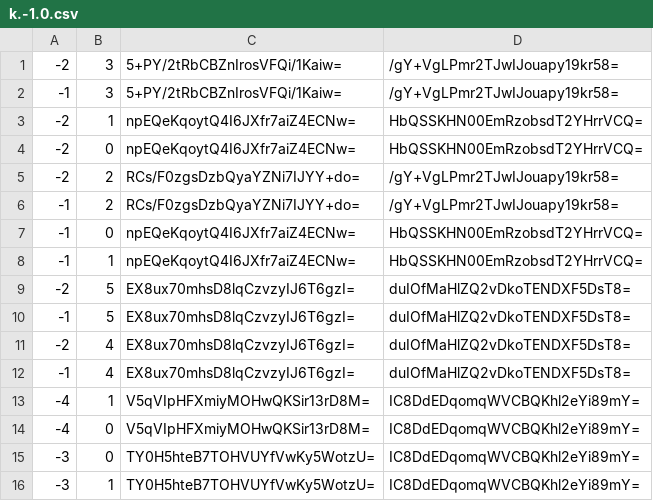
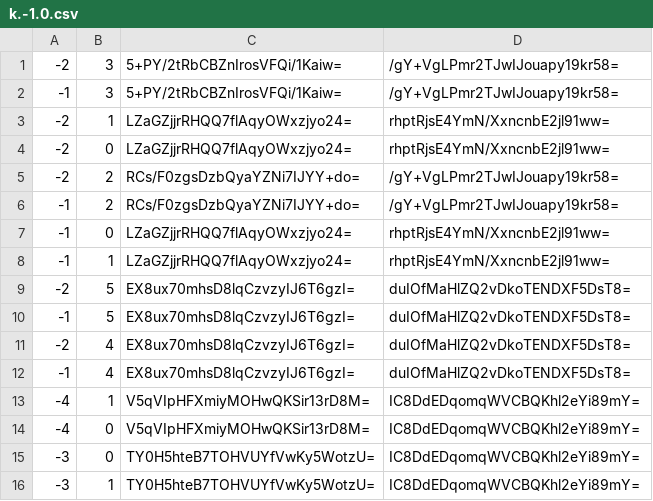
Before and after one commit to Sneezry/mcmapweb, a CSV file: tiles/zoom.0/metadata/k.-1.0.csv, drawn as a sheet.

```diff
--- a/tiles/zoom.0/metadata/k.-1.0.csv
+++ b/tiles/zoom.0/metadata/k.-1.0.csv
@@ -2,8 +2,8 @@
 -1,3,5+PY/2tRbCBZnIrosVFQi/1Kaiw=,/gY+VgLPmr2TJwIJouapy19kr58=
--2,1,npEQeKqoytQ4I6JXfr7aiZ4ECNw=,HbQSSKHN00EmRzobsdT2YHrrVCQ=
--2,0,npEQeKqoytQ4I6JXfr7aiZ4ECNw=,HbQSSKHN00EmRzobsdT2YHrrVCQ=
+-2,1,LZaGZjjrRHQQ7flAqyOWxzjyo24=,rhptRjsE4YmN/XxncnbE2jl91ww=
+-2,0,LZaGZjjrRHQQ7flAqyOWxzjyo24=,rhptRjsE4YmN/XxncnbE2jl91ww=
 -2,2,RCs/F0zgsDzbQyaYZNi7IJYY+do=,/gY+VgLPmr2TJwIJouapy19kr58=
 -1,2,RCs/F0zgsDzbQyaYZNi7IJYY+do=,/gY+VgLPmr2TJwIJouapy19kr58=
--1,0,npEQeKqoytQ4I6JXfr7aiZ4ECNw=,HbQSSKHN00EmRzobsdT2YHrrVCQ=
--1,1,npEQeKqoytQ4I6JXfr7aiZ4ECNw=,HbQSSKHN00EmRzobsdT2YHrrVCQ=
+-1,0,LZaGZjjrRHQQ7flAqyOWxzjyo24=,rhptRjsE4YmN/XxncnbE2jl91ww=
+-1,1,LZaGZjjrRHQQ7flAqyOWxzjyo24=,rhptRjsE4YmN/XxncnbE2jl91ww=
 -2,5,EX8ux70mhsD8lqCzvzyIJ6T6gzI=,duIOfMaHlZQ2vDkoTENDXF5DsT8=
```
Also changed, not shown: tiles/zoom.-1/metadata/k.-1.0.csv, tiles/zoom.0/metadata/k.-1.-1.csv, 24 other files.
